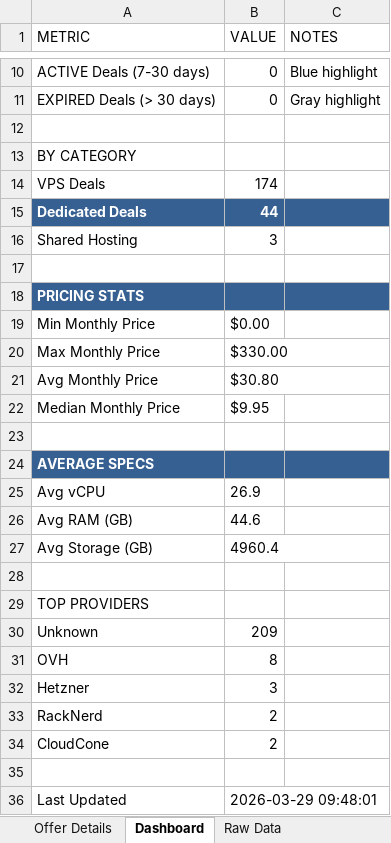
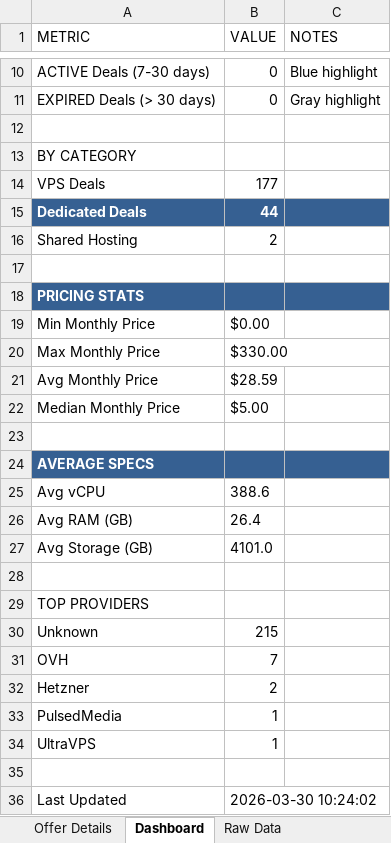
Before and after one commit to bojak83318/hosting-deals-tracker, an Excel workbook: output/Hosting-Deals-Tracker.xlsx, sheet Dashboard, drawn as a sheet; only a part is shown, gaps mark what is left out; values as stored, in another font and other column widths than the file's, no borders; removed rows and columns are numbered as before the commit, all else as after; the diff covers the shown part only; the diff names each change by its address in the sheet, - before the commit and + after, or states it on an @@ line.

```diff
--- a/output/Hosting-Deals-Tracker.xlsx (sheet Dashboard)
+++ b/output/Hosting-Deals-Tracker.xlsx (sheet Dashboard)
-B14 (VALUE): 174
+B14 (VALUE): 177
-B16 (VALUE): 3
+B16 (VALUE): 2
-B21 (VALUE): $30.80
+B21 (VALUE): $28.59
-B22 (VALUE): $9.95
+B22 (VALUE): $5.00
-B25 (VALUE): 26.9
+B25 (VALUE): 388.6
-B26 (VALUE): 44.6
+B26 (VALUE): 26.4
-B27 (VALUE): 4960.4
+B27 (VALUE): 4101.0
-B30 (VALUE): 209
+B30 (VALUE): 215
-B31 (VALUE): 8
+B31 (VALUE): 7
-B32 (VALUE): 3
+B32 (VALUE): 2
-row 33: RackNerd | 2
-row 34: CloudCone | 2
+row 33: PulsedMedia | 1
+row 34: UltraVPS | 1
-B36 (VALUE): 2026-03-29 09:48:01
+B36 (VALUE): 2026-03-30 10:24:02
```
Also changed, not shown: 2 edited cells elsewhere in this sheet, sheet Deals Tracker, sheet Deduplicated View, sheet Raw Data, sheet Offer Details, 1 other file.
